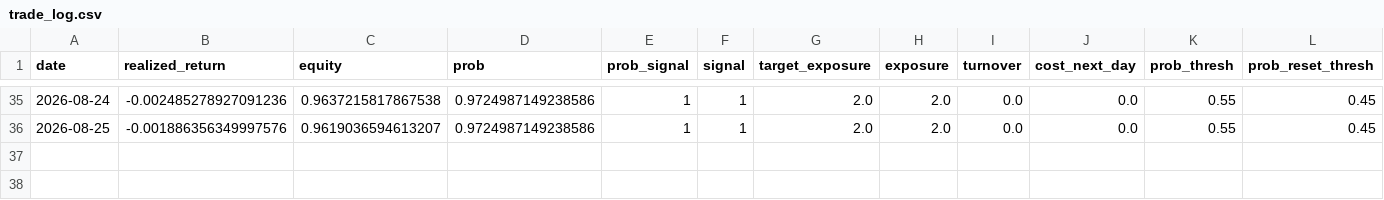
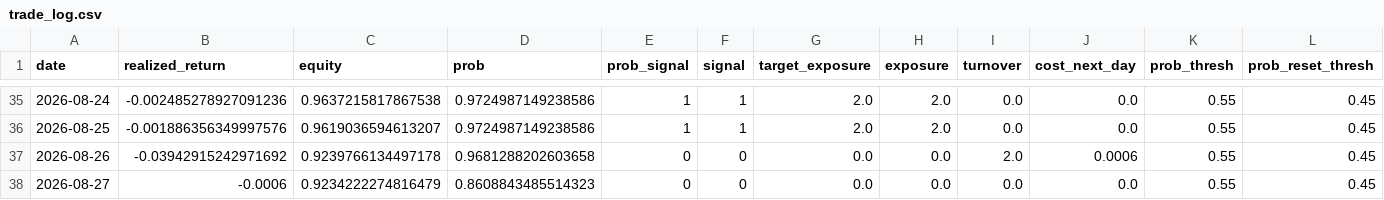
Before and after one commit to axt-22/fx-paper-trader2, a CSV file: docs/data/trade_log.csv, drawn as a sheet; only a part is shown, gaps mark what is left out; rows hold the shown columns only; the diff names each change by its address in the sheet, - before the commit and + after, or states it on an @@ line.

```diff
--- a/docs/data/trade_log.csv
+++ b/docs/data/trade_log.csv
+row 37: 2026-08-26 | -0.03942915242971692 | 0.9239766134497178 | 0.9681288202603658 | 0 | 0 | 0.0 | 0.0 | 2.0 | 0.0006 | 0.55 | 0.45
+row 38: 2026-08-27 | -0.0006 | 0.9234222274816479 | 0.8608843485514323 | 0 | 0 | 0.0 | 0.0 | 0.0 | 0.0 | 0.55 | 0.45
```
Also changed, not shown: 1 other file.
